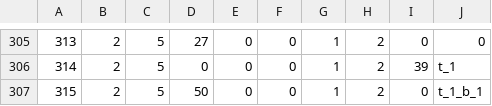
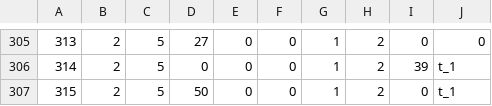
Before and after one commit to game4353/fkg_data, a TSV file: master/masterCharacterLeaderSkillOption.tsv, drawn as a sheet; only a part is shown, gaps mark what is left out.

```diff
--- a/master/masterCharacterLeaderSkillOption.tsv
+++ b/master/masterCharacterLeaderSkillOption.tsv
@@ -306,2 +306,2 @@
 314	2	5	0	0	0	1	2	39	t_1	
-315	2	5	50	0	0	1	2	0	t_1_b_1	
+315	2	5	50	0	0	1	2	0	t_1	
```
Also changed, not shown: master/masterCharacterLeaderSkillDescription.tsv, master/masterGardenMakeoverItem.tsv.
